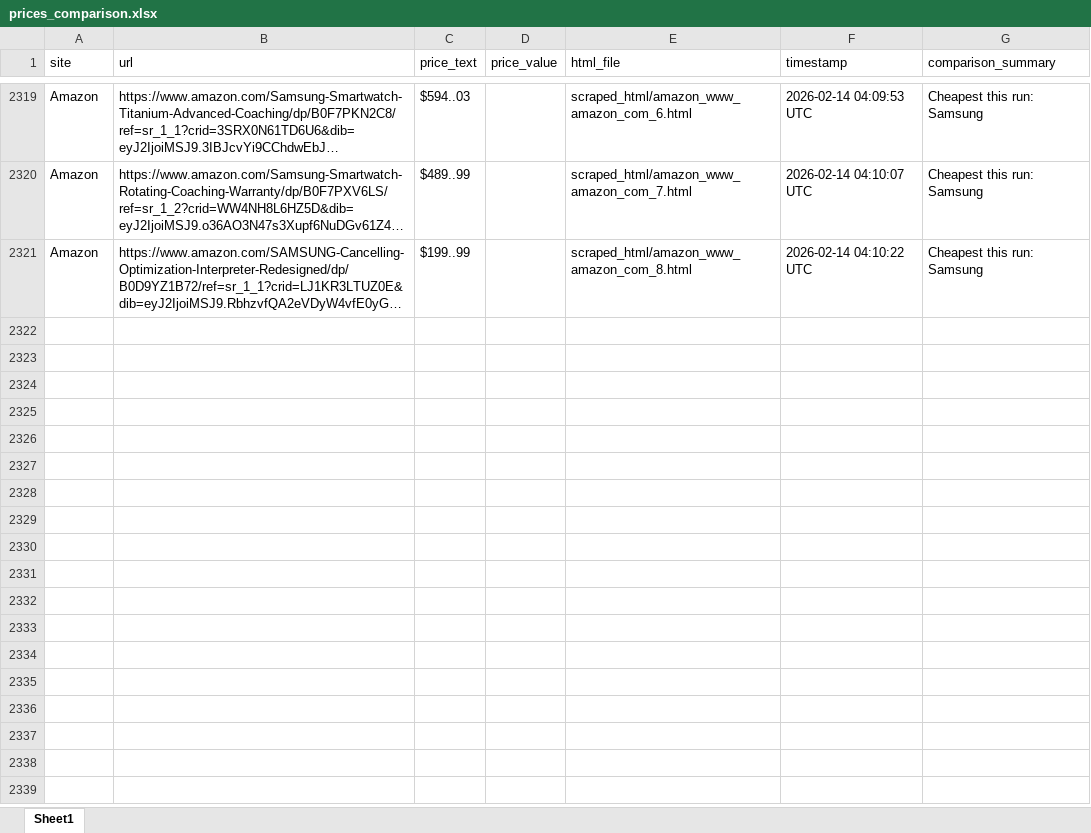
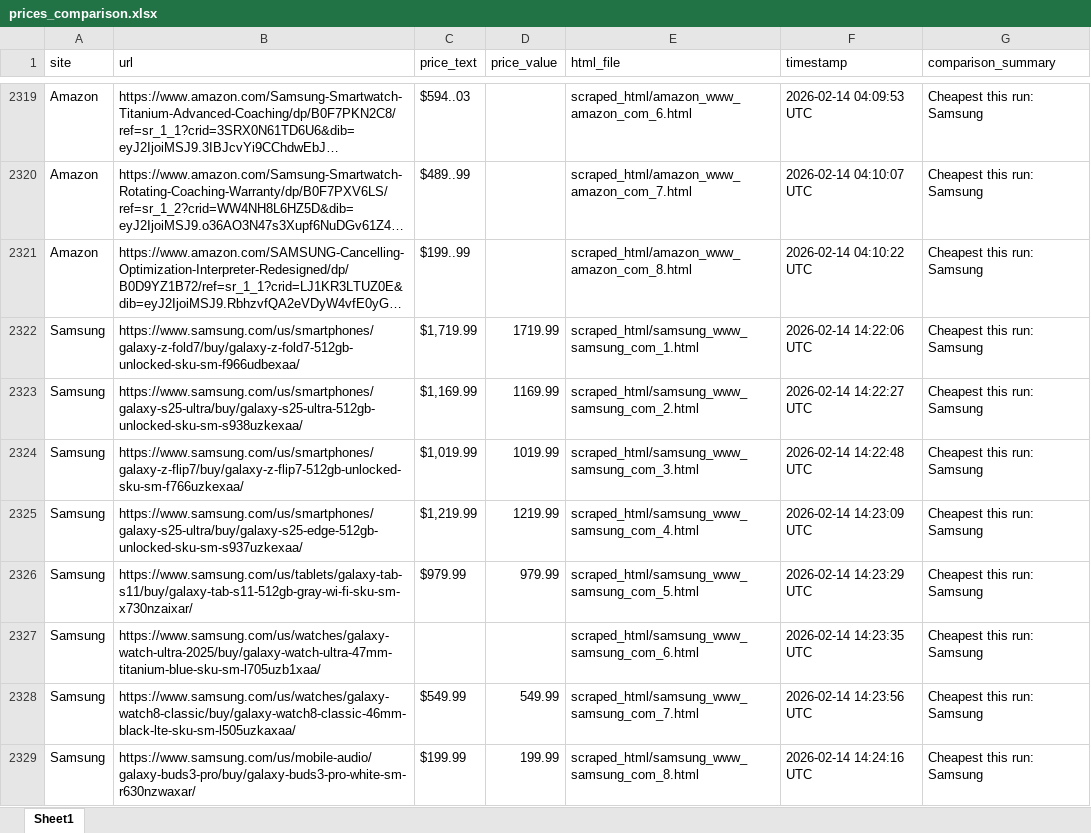
Before and after one commit to h-rathi/GitPrices, an Excel workbook: prices_comparison.xlsx, sheet Sheet1, drawn as a sheet; only a part is shown, gaps mark what is left out; long unchanged cells end in …; values as stored, in another font and other column widths than the file's, no borders; the diff covers the shown part only; the diff names each change by its address in the sheet, - before the commit and + after, or states it on an @@ line.

```diff
--- a/prices_comparison.xlsx (sheet Sheet1)
+++ b/prices_comparison.xlsx (sheet Sheet1)
+row 2322: Samsung | https://www.samsung.com/us/smartphones/galaxy-z-fold7/buy/galaxy-z-fold7-512gb-unlocked-sku-sm-f966udbexaa/ | $1,719.99 | 1719.99 | scraped_html/samsung_www_samsung_com_1.html | 2026-02-14 14:22:06 UTC | Cheapest this run: Samsung
+row 2323: Samsung | https://www.samsung.com/us/smartphones/galaxy-s25-ultra/buy/galaxy-s25-ultra-512gb-unlocked-sku-sm-s938uzkexaa/ | $1,169.99 | 1169.99 | scraped_html/samsung_www_samsung_com_2.html | 2026-02-14 14:22:27 UTC | Cheapest this run: Samsung
+row 2324: Samsung | https://www.samsung.com/us/smartphones/galaxy-z-flip7/buy/galaxy-z-flip7-512gb-unlocked-sku-sm-f766uzkexaa/ | $1,019.99 | 1019.99 | scraped_html/samsung_www_samsung_com_3.html | 2026-02-14 14:22:48 UTC | Cheapest this run: Samsung
+row 2325: Samsung | https://www.samsung.com/us/smartphones/galaxy-s25-ultra/buy/galaxy-s25-edge-512gb-unlocked-sku-sm-s937uzkexaa/ | $1,219.99 | 1219.99 | scraped_html/samsung_www_samsung_com_4.html | 2026-02-14 14:23:09 UTC | Cheapest this run: Samsung
+row 2326: Samsung | https://www.samsung.com/us/tablets/galaxy-tab-s11/buy/galaxy-tab-s11-512gb-gray-wi-fi-sku-sm-x730nzaixar/ | $979.99 | 979.99 | scraped_html/samsung_www_samsung_com_5.html | 2026-02-14 14:23:29 UTC | Cheapest this run: Samsung
+row 2327: Samsung | https://www.samsung.com/us/watches/galaxy-watch-ultra-2025/buy/galaxy-watch-ultra-47mm-titanium-blue-sku-sm-l705uzb1xaa/ |  |  | scraped_html/samsung_www_samsung_com_6.html | 2026-02-14 14:23:35 UTC | Cheapest this run: Samsung
+row 2328: Samsung | https://www.samsung.com/us/watches/galaxy-watch8-classic/buy/galaxy-watch8-classic-46mm-black-lte-sku-sm-l505uzkaxaa/ | $549.99 | 549.99 | scraped_html/samsung_www_samsung_com_7.html | 2026-02-14 14:23:56 UTC | Cheapest this run: Samsung
+row 2329: Samsung | https://www.samsung.com/us/mobile-audio/galaxy-buds3-pro/buy/galaxy-buds3-pro-white-sm-r630nzwaxar/ | $199.99 | 199.99 | scraped_html/samsung_www_samsung_com_8.html | 2026-02-14 14:24:16 UTC | Cheapest this run: Samsung
```
Also changed, not shown: 8 added rows elsewhere in this sheet, 18 other files.
